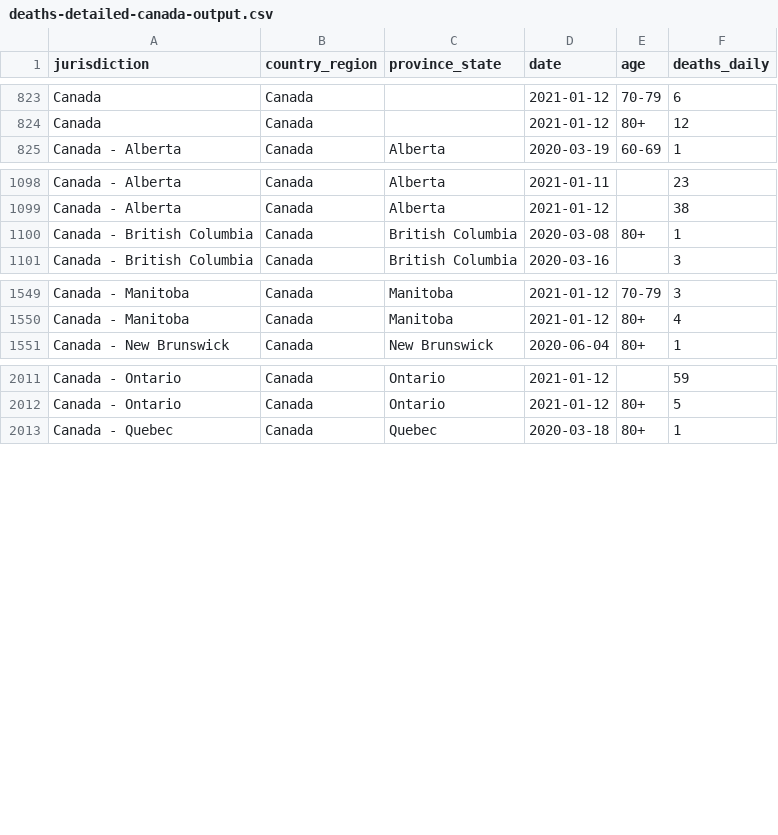
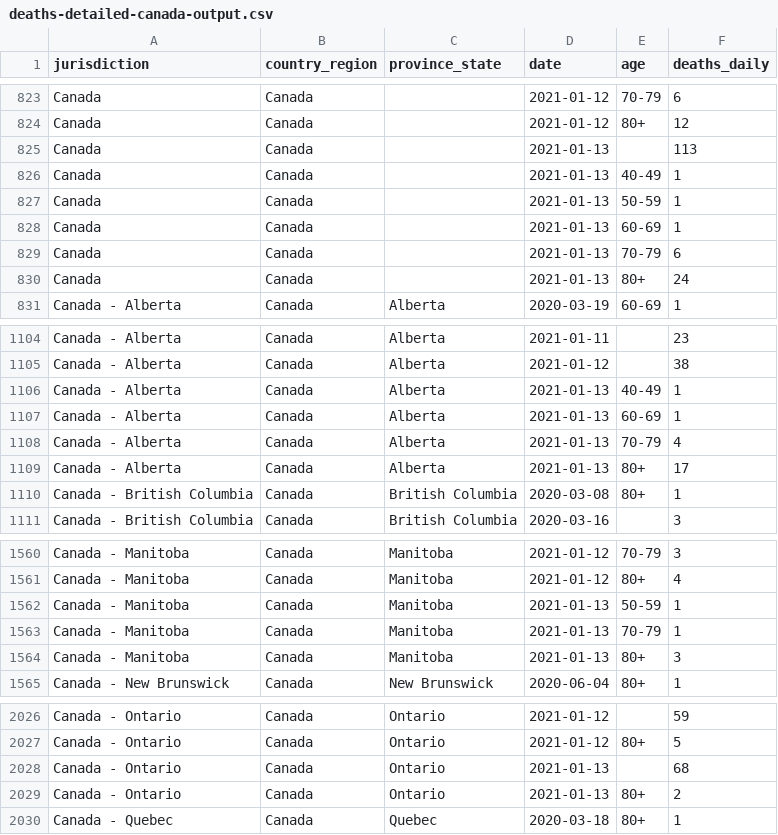
Before and after one commit to ApexRMS/covid19sim, a CSV file: data/deaths-detailed-canada-output.csv, drawn as a sheet; only a part is shown, gaps mark what is left out; the diff covers the shown part only.

```diff
--- a/data/deaths-detailed-canada-output.csv
+++ b/data/deaths-detailed-canada-output.csv
@@ -824,2 +824,8 @@ Canada,Canada,,2021-01-12,70-79,6
 Canada,Canada,,2021-01-12,80+,12
+Canada,Canada,,2021-01-13,,113
+Canada,Canada,,2021-01-13,40-49,1
+Canada,Canada,,2021-01-13,50-59,1
+Canada,Canada,,2021-01-13,60-69,1
+Canada,Canada,,2021-01-13,70-79,6
+Canada,Canada,,2021-01-13,80+,24
 Canada - Alberta,Canada,Alberta,2020-03-19,60-69,1
@@ -1099,2 +1105,6 @@ Canada - Alberta,Canada,Alberta,2021-01-11,,23
 Canada - Alberta,Canada,Alberta,2021-01-12,,38
+Canada - Alberta,Canada,Alberta,2021-01-13,40-49,1
+Canada - Alberta,Canada,Alberta,2021-01-13,60-69,1
+Canada - Alberta,Canada,Alberta,2021-01-13,70-79,4
+Canada - Alberta,Canada,Alberta,2021-01-13,80+,17
 Canada - British Columbia,Canada,British Columbia,2020-03-08,80+,1
@@ -1550,2 +1561,5 @@ Canada - Manitoba,Canada,Manitoba,2021-01-12,70-79,3
 Canada - Manitoba,Canada,Manitoba,2021-01-12,80+,4
+Canada - Manitoba,Canada,Manitoba,2021-01-13,50-59,1
+Canada - Manitoba,Canada,Manitoba,2021-01-13,70-79,1
+Canada - Manitoba,Canada,Manitoba,2021-01-13,80+,3
 Canada - New Brunswick,Canada,New Brunswick,2020-06-04,80+,1
@@ -2012,2 +2027,4 @@ Canada - Ontario,Canada,Ontario,2021-01-12,,59
 Canada - Ontario,Canada,Ontario,2021-01-12,80+,5
+Canada - Ontario,Canada,Ontario,2021-01-13,,68
+Canada - Ontario,Canada,Ontario,2021-01-13,80+,2
 Canada - Quebec,Canada,Quebec,2020-03-18,80+,1
```
Also changed, not shown: 4 added rows elsewhere in this file, 2 other files.
